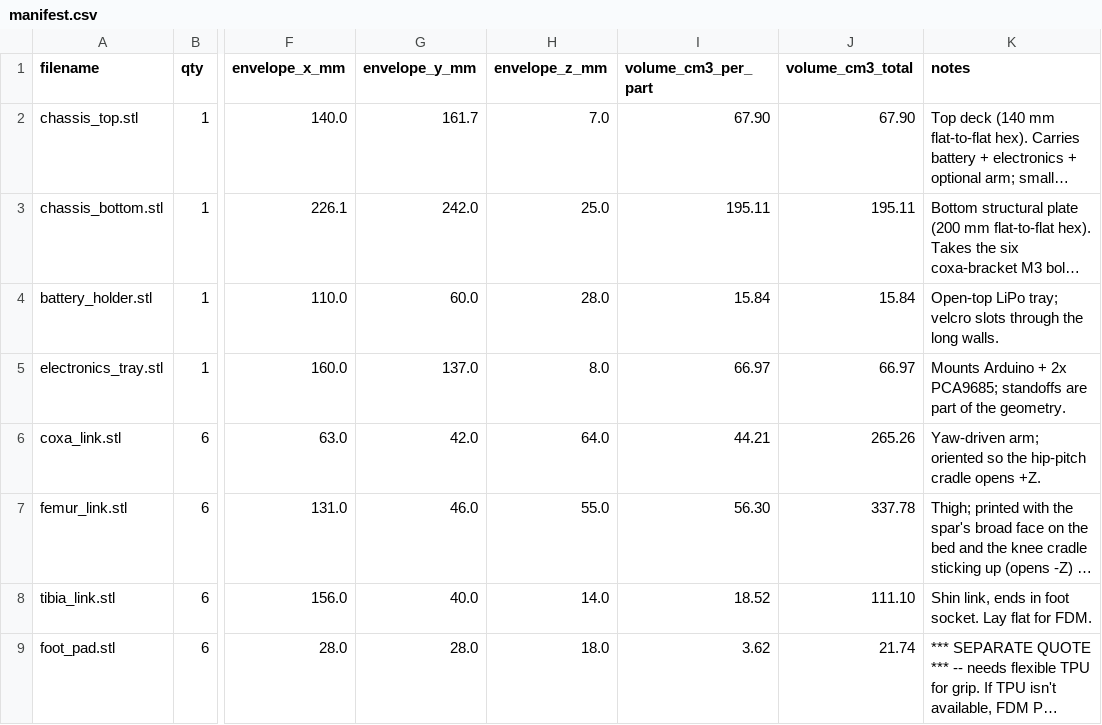
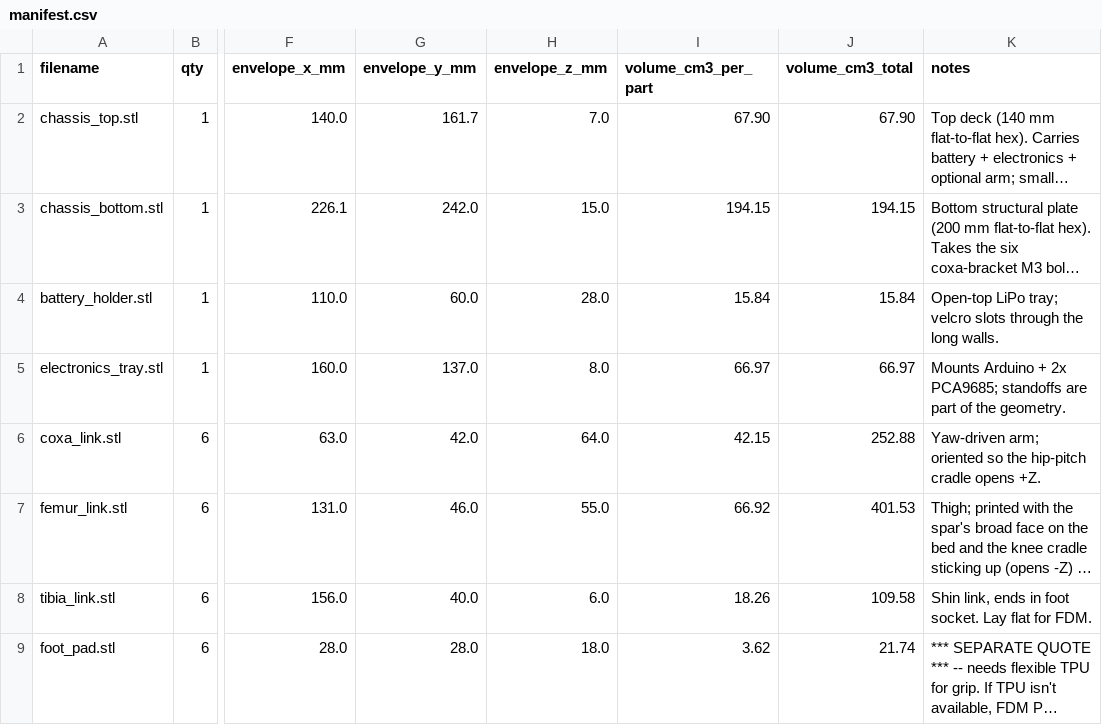
Before and after one commit to lukas/hexapod, a CSV file: hexapod_walker/prototype/xometry_upload/manifest.csv, drawn as a sheet; only a part is shown, gaps mark what is left out; long unchanged cells end in …; the diff names each change by its address in the sheet, - before the commit and + after, or states it on an @@ line.

```diff
--- a/hexapod_walker/prototype/xometry_upload/manifest.csv
+++ b/hexapod_walker/prototype/xometry_upload/manifest.csv
-H3 (envelope_z_mm): 25.0
+H3 (envelope_z_mm): 15.0
-I3 (volume_cm3_per_part): 195.11
+I3 (volume_cm3_per_part): 194.15
-J3 (volume_cm3_total): 195.11
+J3 (volume_cm3_total): 194.15
-I6 (volume_cm3_per_part): 44.21
+I6 (volume_cm3_per_part): 42.15
-J6 (volume_cm3_total): 265.26
+J6 (volume_cm3_total): 252.88
-I7 (volume_cm3_per_part): 56.30
+I7 (volume_cm3_per_part): 66.92
-J7 (volume_cm3_total): 337.78
+J7 (volume_cm3_total): 401.53
-H8 (envelope_z_mm): 14.0
+H8 (envelope_z_mm): 6.0
-I8 (volume_cm3_per_part): 18.52
+I8 (volume_cm3_per_part): 18.26
-J8 (volume_cm3_total): 111.10
+J8 (volume_cm3_total): 109.58
```
Also changed, not shown: 10 other files.
